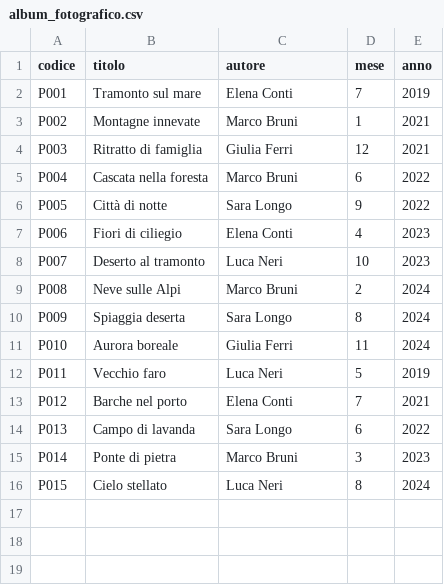
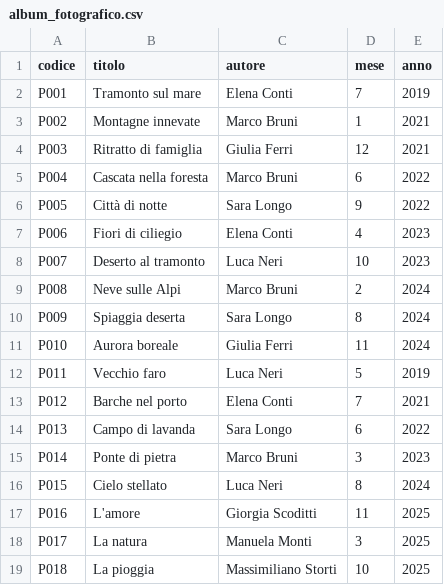
Before and after one commit to giorgia-scoditti/Lab02, a CSV file: album_fotografico.csv, drawn as a sheet; the diff names each change by its address in the sheet, - before the commit and + after, or states it on an @@ line.

```diff
--- a/album_fotografico.csv
+++ b/album_fotografico.csv
+row 17: P016 | L'amore | Giorgia Scoditti | 11 | 2025
+row 18: P017 | La natura | Manuela Monti | 3 | 2025
+row 19: P018 | La pioggia | Massimiliano Storti | 10 | 2025
```
Also changed, not shown: 1 other file.
